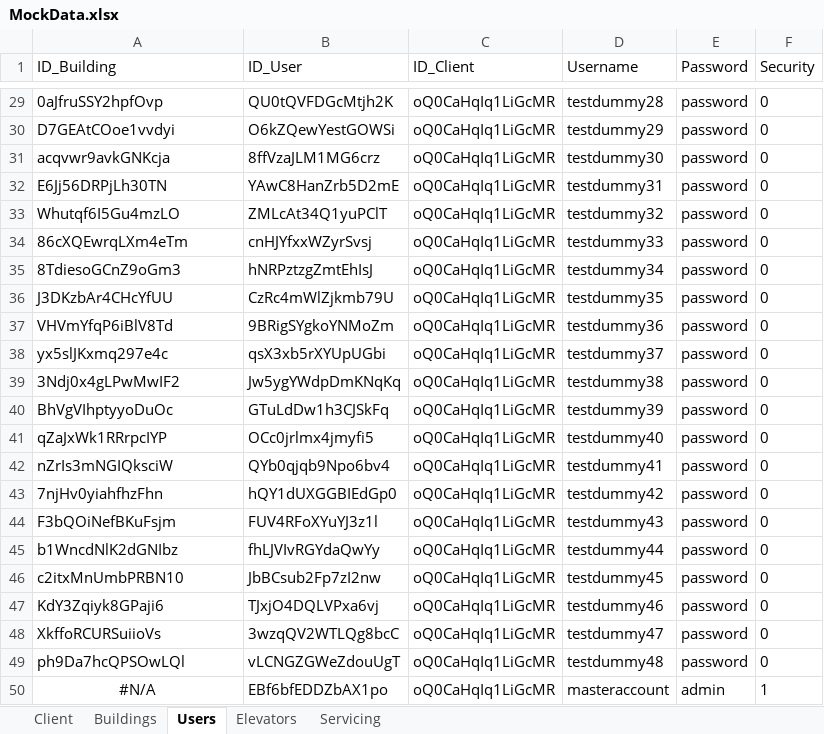
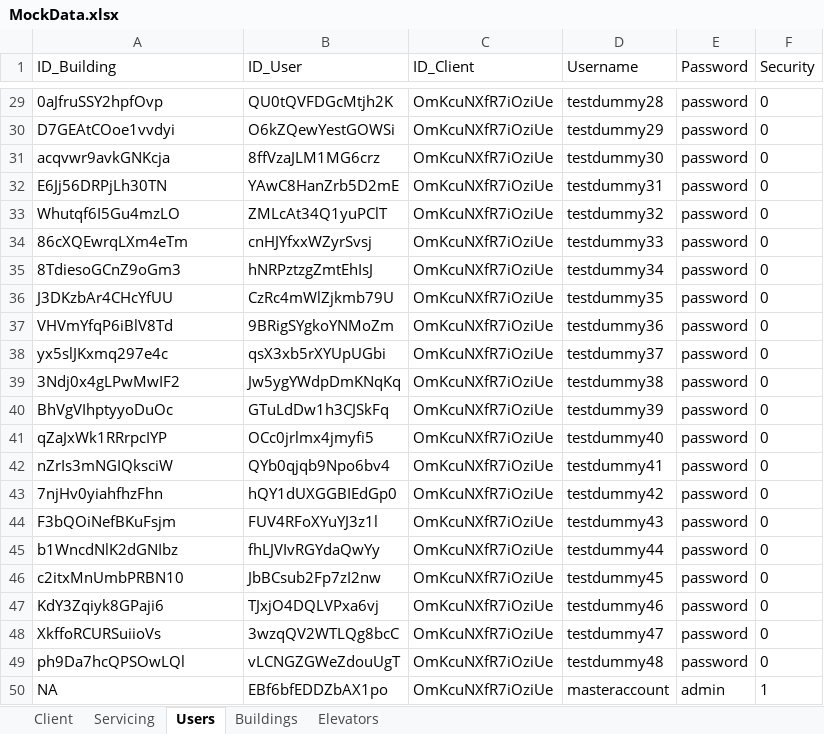
Before and after one commit to sanseveroj/Client-Elevator-App, an Excel workbook: MockData.xlsx, sheet Users, drawn as a sheet; only a part is shown, gaps mark what is left out; values as stored, in another font and other column widths than the file's, no borders; the diff covers the shown part only; the diff names each change by its address in the sheet, - before the commit and + after, or states it on an @@ line.

```diff
--- a/MockData.xlsx (sheet Users)
+++ b/MockData.xlsx (sheet Users)
@@ sheet tab order changed: Client | Servicing | Users | Buildings | Elevators @@
-C29:C50 (ID_Client): oQ0CaHqIq1LiGcMR
+C29:C50 (ID_Client): OmKcuNXfR7iOziUe
-A50 (ID_Building): #N/A
+A50 (ID_Building): NA
-A50 alignment: center
+A50 alignment: left
```
Also changed, not shown: 27 edited cells elsewhere in this sheet, sheet Servicing, sheet Buildings, sheet Client, formulas that keep their value, 2 other files.
